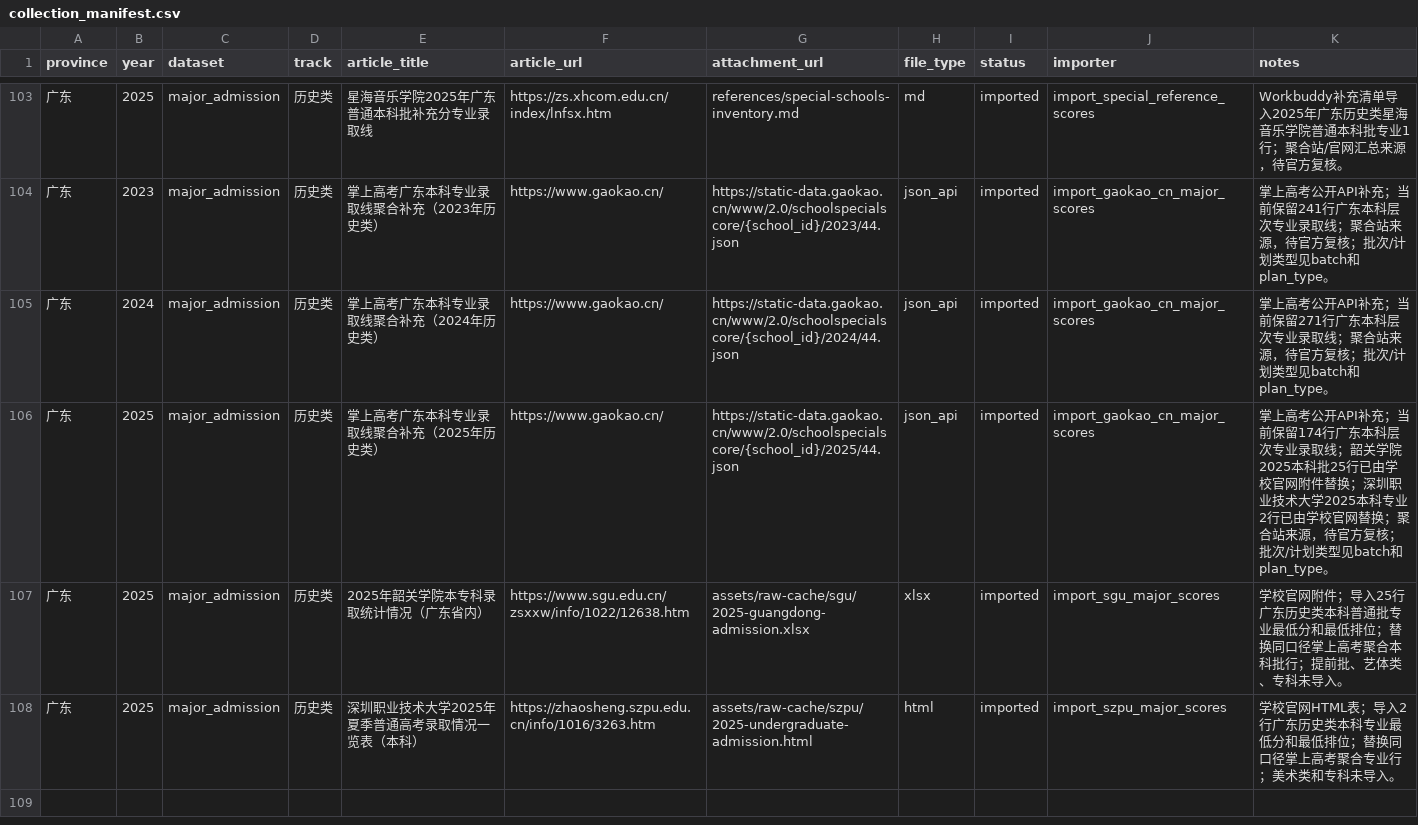
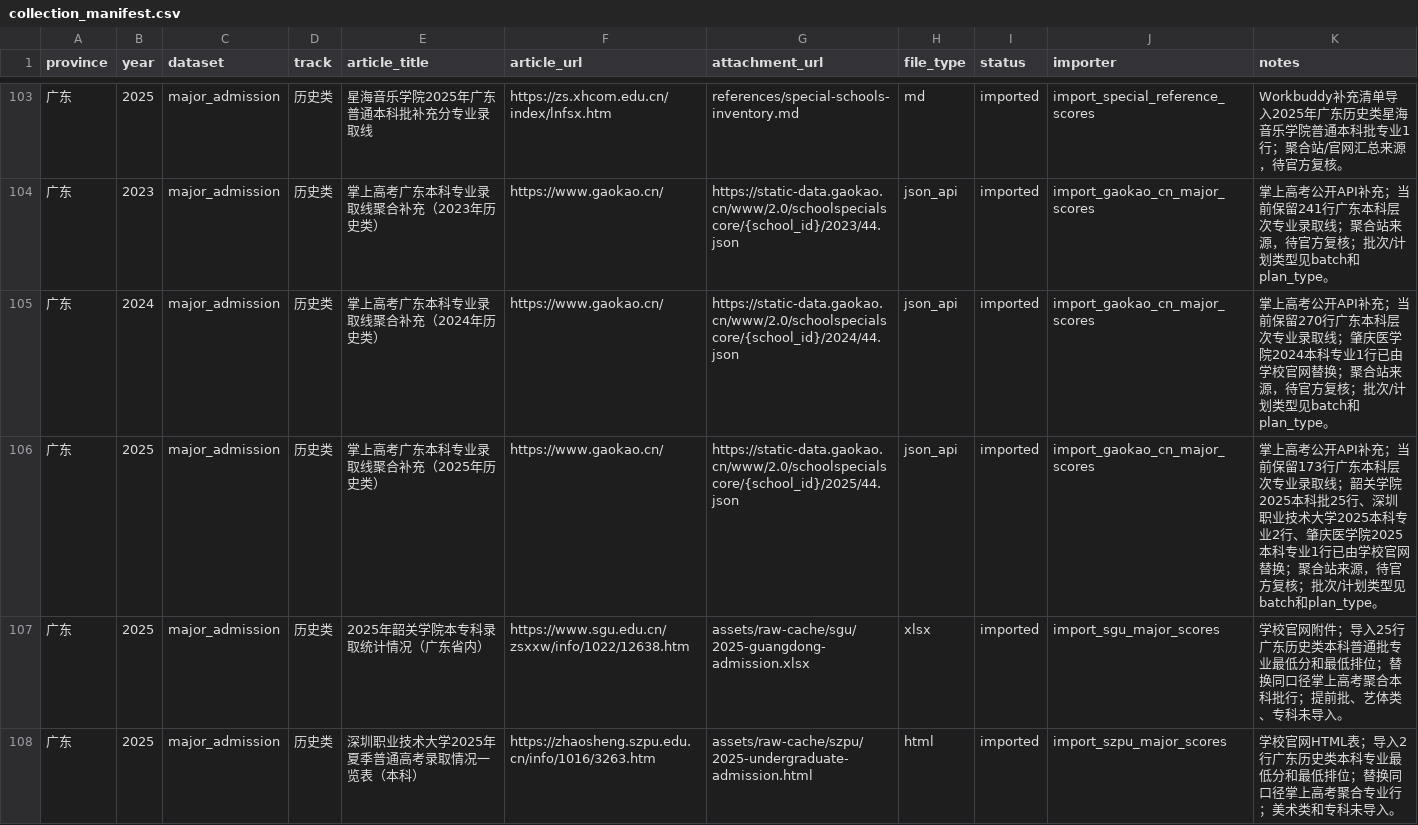
Before and after one commit to weixunkkkkk/gaokao-volunteer-advisor, a CSV file: assets/pilot-data/guangdong-history/collection_manifest.csv, drawn as a sheet; only a part is shown, gaps mark what is left out; the diff covers the shown part only.

```diff
--- a/assets/pilot-data/guangdong-history/collection_manifest.csv
+++ b/assets/pilot-data/guangdong-history/collection_manifest.csv
@@ -104,4 +104,4 @@ province,year,dataset,track,article_title,article_url,attachment_url,file_type,s
 广东,2023,major_admission,历史类,掌上高考广东本科专业录取线聚合补充（2023年历史类）,https://www.gaokao.cn/,https://static-data.gaokao.cn/www/2.0/schoolspecialscore/{school_id}/2023/44.json,json_api,imported,import_gaokao_cn_major_scores,掌上高考公开API补充；当前保留241行广东本科层次专业录取线；聚合站来源，待官方复核；批次/计划类型见batch和plan_type。
-广东,2024,major_admission,历史类,掌上高考广东本科专业录取线聚合补充（2024年历史类）,https://www.gaokao.cn/,https://static-data.gaokao.cn/www/2.0/schoolspecialscore/{school_id}/2024/44.json,json_api,imported,import_gaokao_cn_major_scores,掌上高考公开API补充；当前保留271行广东本科层次专业录取线；聚合站来源，待官方复核；批次/计划类型见batch和plan_type。
-广东,2025,major_admission,历史类,掌上高考广东本科专业录取线聚合补充（2025年历史类）,https://www.gaokao.cn/,https://static-data.gaokao.cn/www/2.0/schoolspecialscore/{school_id}/2025/44.json,json_api,imported,import_gaokao_cn_major_scores,掌上高考公开API补充；当前保留174行广东本科层次专业录取线；韶关学院2025本科批25行已由学校官网附件替换；深圳职业技术大学2025本科专业2行已由学校官网替换；聚合站来源，待官方复核；批次/计划类型见batch和plan_type。
+广东,2024,major_admission,历史类,掌上高考广东本科专业录取线聚合补充（2024年历史类）,https://www.gaokao.cn/,https://static-data.gaokao.cn/www/2.0/schoolspecialscore/{school_id}/2024/44.json,json_api,imported,import_gaokao_cn_major_scores,掌上高考公开API补充；当前保留270行广东本科层次专业录取线；肇庆医学院2024本科专业1行已由学校官网替换；聚合站来源，待官方复核；批次/计划类型见batch和plan_type。
+广东,2025,major_admission,历史类,掌上高考广东本科专业录取线聚合补充（2025年历史类）,https://www.gaokao.cn/,https://static-data.gaokao.cn/www/2.0/schoolspecialscore/{school_id}/2025/44.json,json_api,imported,import_gaokao_cn_major_scores,掌上高考公开API补充；当前保留173行广东本科层次专业录取线；韶关学院2025本科批25行、深圳职业技术大学2025本科专业2行、肇庆医学院2025本科专业1行已由学校官网替换；聚合站来源，待官方复核；批次/计划类型见batch和plan_type。
 广东,2025,major_admission,历史类,2025年韶关学院本专科录取统计情况（广东省内）,https://www.sgu.edu.cn/zsxxw/info/1022/12638.htm,assets/raw-cache/sgu/2025-guangdong-admission.xlsx,xlsx,imported,import_sgu_major_scores,学校官网附件；导入25行广东历史类本科普通批专业最低分和最低排位；替换同口径掌上高考聚合本科批行；提前批、艺体类、专科未导入。
```
Also changed, not shown: 2 added rows elsewhere in this file, assets/pilot-data/guangdong-history/source_registry.csv, assets/pilot-data/guangdong-physics/collection_manifest.csv, 15 other files.
